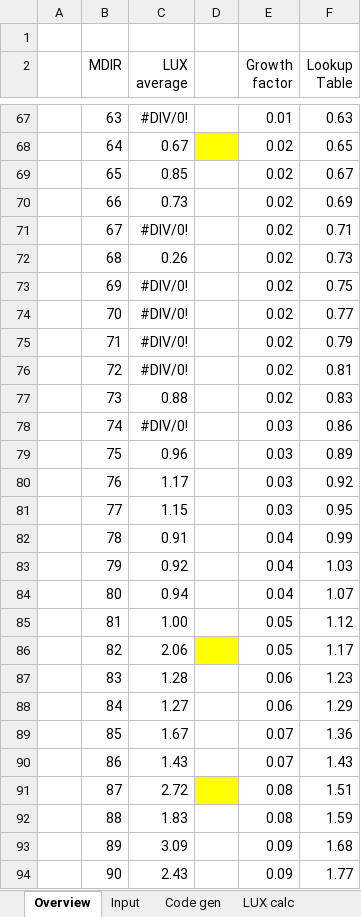
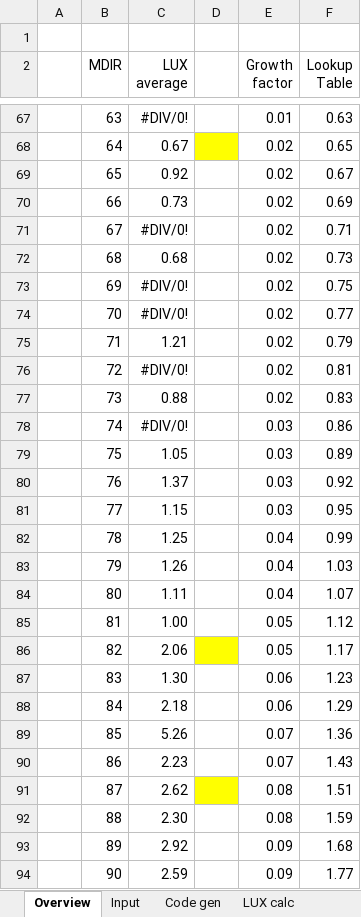
Before and after one commit to trilu2000/HM-PIR-Sensor, an Excel workbook: DOCU/PIR-Addon.xlsm, sheet Overview, drawn as a sheet; only a part is shown, gaps mark what is left out; values as stored, in another font and other column widths than the file's, no borders; charts and pictures not drawn; 1 other sheet too large or unreadable and not compared; the diff covers the shown part only; the diff names each change by its address in the sheet, - before the commit and + after, or states it on an @@ line.

```diff
--- a/DOCU/PIR-Addon.xlsm (sheet Overview)
+++ b/DOCU/PIR-Addon.xlsm (sheet Overview)
-C69 (LUX average): 0.85
+C69 (LUX average): 0.92
-C72 (LUX average): 0.26
+C72 (LUX average): 0.68
-C75 (LUX average): #DIV/0!
+C75 (LUX average): 1.21
-C79 (LUX average): 0.96
+C79 (LUX average): 1.05
-C80 (LUX average): 1.17
+C80 (LUX average): 1.37
-C82 (LUX average): 0.91
+C82 (LUX average): 1.25
-C83 (LUX average): 0.92
+C83 (LUX average): 1.26
-C84 (LUX average): 0.94
+C84 (LUX average): 1.11
-C87 (LUX average): 1.28
+C87 (LUX average): 1.30
-C88 (LUX average): 1.27
+C88 (LUX average): 2.18
-C89 (LUX average): 1.67
+C89 (LUX average): 5.26
-C90 (LUX average): 1.43
+C90 (LUX average): 2.23
-C91 (LUX average): 2.72
+C91 (LUX average): 2.62
-C92 (LUX average): 1.83
+C92 (LUX average): 2.30
-C93 (LUX average): 3.09
+C93 (LUX average): 2.92
-C94 (LUX average): 2.43
+C94 (LUX average): 2.59
```
Also changed, not shown: 140 edited cells elsewhere in this sheet, charts or pictures, 8 other files.
